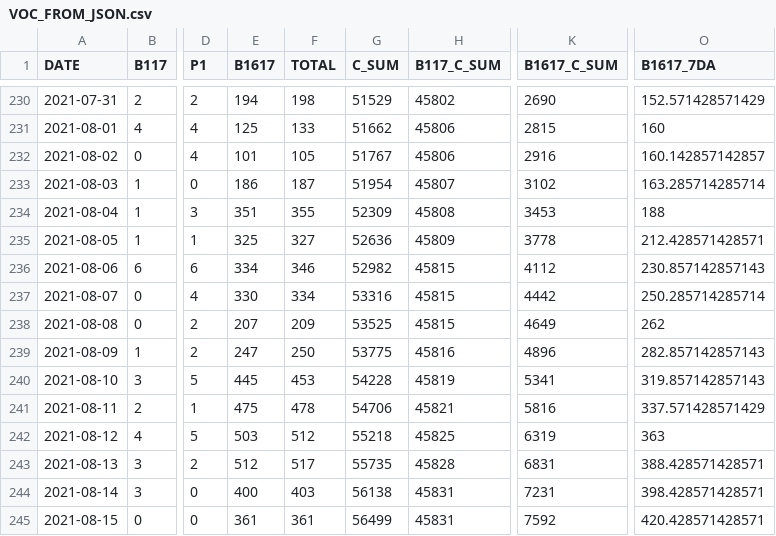
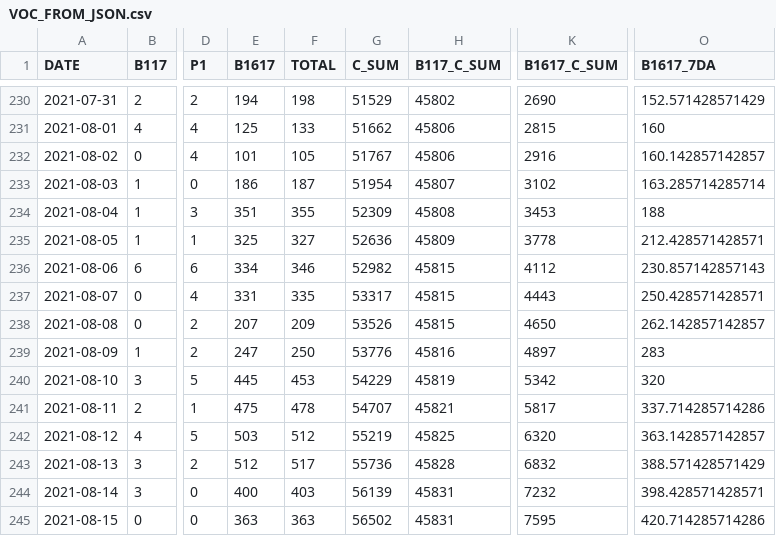
Before and after one commit to aryntoombs/Alberta-Covid-Data, a CSV file: VOC_FROM_JSON.csv, drawn as a sheet; only a part is shown, gaps mark what is left out; the diff covers the shown part only; the diff names each change by its address in the sheet, - before the commit and + after, or states it on an @@ line.

```diff
--- a/VOC_FROM_JSON.csv
+++ b/VOC_FROM_JSON.csv
-E237 (B1617): 330
+E237 (B1617): 331
-F237 (TOTAL): 334
+F237 (TOTAL): 335
-G237 (C_SUM): 53316
+G237 (C_SUM): 53317
-K237 (B1617_C_SUM): 4442
+K237 (B1617_C_SUM): 4443
-O237 (B1617_7DA): 250.285714285714
+O237 (B1617_7DA): 250.428571428571
-G238 (C_SUM): 53525
+G238 (C_SUM): 53526
-K238 (B1617_C_SUM): 4649
+K238 (B1617_C_SUM): 4650
-O238 (B1617_7DA): 262
+O238 (B1617_7DA): 262.142857142857
-G239 (C_SUM): 53775
+G239 (C_SUM): 53776
-K239 (B1617_C_SUM): 4896
+K239 (B1617_C_SUM): 4897
-O239 (B1617_7DA): 282.857142857143
+O239 (B1617_7DA): 283
-G240 (C_SUM): 54228
+G240 (C_SUM): 54229
-K240 (B1617_C_SUM): 5341
+K240 (B1617_C_SUM): 5342
-O240 (B1617_7DA): 319.857142857143
+O240 (B1617_7DA): 320
-G241 (C_SUM): 54706
+G241 (C_SUM): 54707
-K241 (B1617_C_SUM): 5816
+K241 (B1617_C_SUM): 5817
-O241 (B1617_7DA): 337.571428571429
+O241 (B1617_7DA): 337.714285714286
-G242 (C_SUM): 55218
+G242 (C_SUM): 55219
-K242 (B1617_C_SUM): 6319
+K242 (B1617_C_SUM): 6320
-O242 (B1617_7DA): 363
+O242 (B1617_7DA): 363.142857142857
-G243 (C_SUM): 55735
+G243 (C_SUM): 55736
-K243 (B1617_C_SUM): 6831
+K243 (B1617_C_SUM): 6832
-O243 (B1617_7DA): 388.428571428571
+O243 (B1617_7DA): 388.571428571429
-G244 (C_SUM): 56138
+G244 (C_SUM): 56139
-K244 (B1617_C_SUM): 7231
+K244 (B1617_C_SUM): 7232
-E245 (B1617): 361
+E245 (B1617): 363
-F245 (TOTAL): 361
+F245 (TOTAL): 363
-G245 (C_SUM): 56499
+G245 (C_SUM): 56502
-K245 (B1617_C_SUM): 7592
+K245 (B1617_C_SUM): 7595
-O245 (B1617_7DA): 420.428571428571
+O245 (B1617_7DA): 420.714285714286
```
Also changed, not shown: 1 added row and 10 edited cells elsewhere in this file, Alberta_Provincial_Trends.csv, vaccine-age-table.csv.
